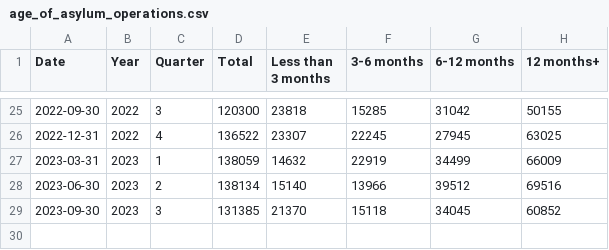
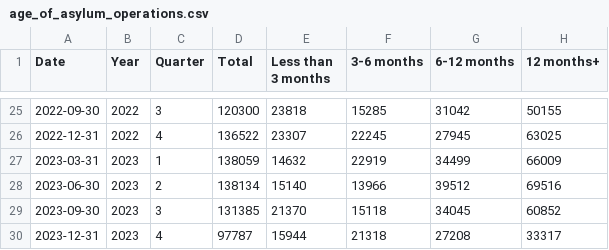
Before and after one commit to humaniverse/asylum, a CSV file: data-raw/age_of_asylum_operations.csv, drawn as a sheet; only a part is shown, gaps mark what is left out; the diff names each change by its address in the sheet, - before the commit and + after, or states it on an @@ line.

```diff
--- a/data-raw/age_of_asylum_operations.csv
+++ b/data-raw/age_of_asylum_operations.csv
+row 30: 2023-12-31 | 2023 | 4 | 97787 | 15944 | 21318 | 27208 | 33317
```
Also changed, not shown: data-raw/applications_processed_in_6_months.csv, data-raw/asylum_productivity_breakdown.csv, 14 other files.
